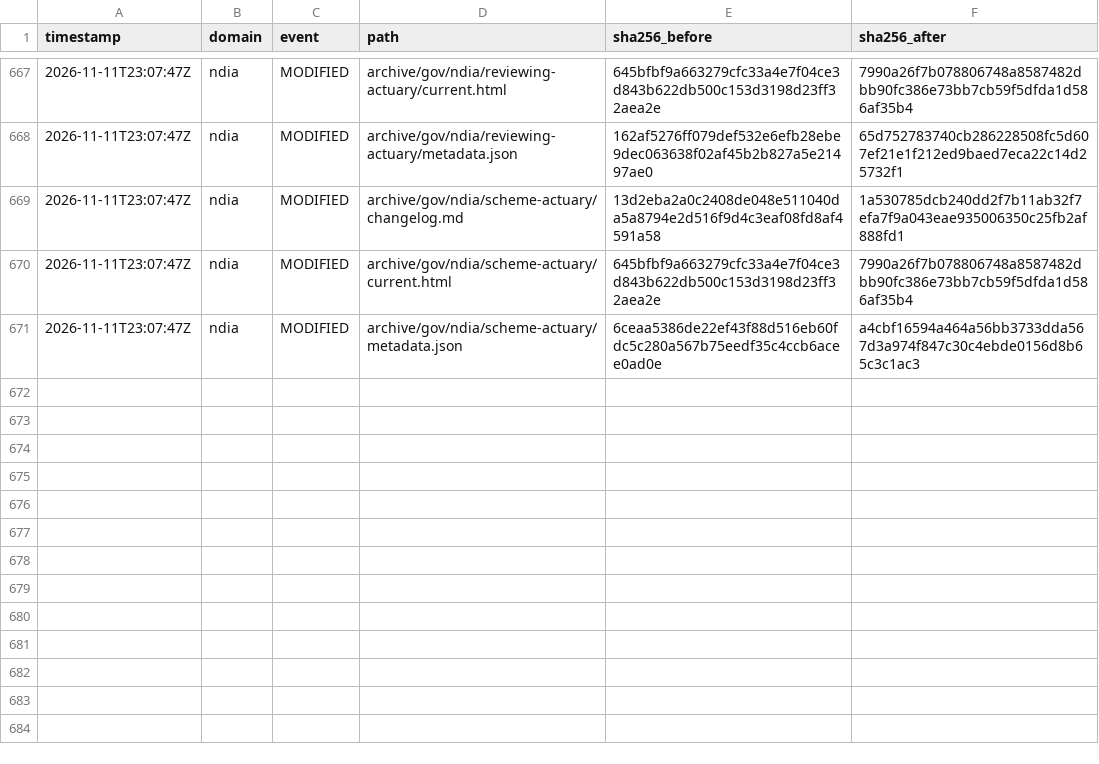
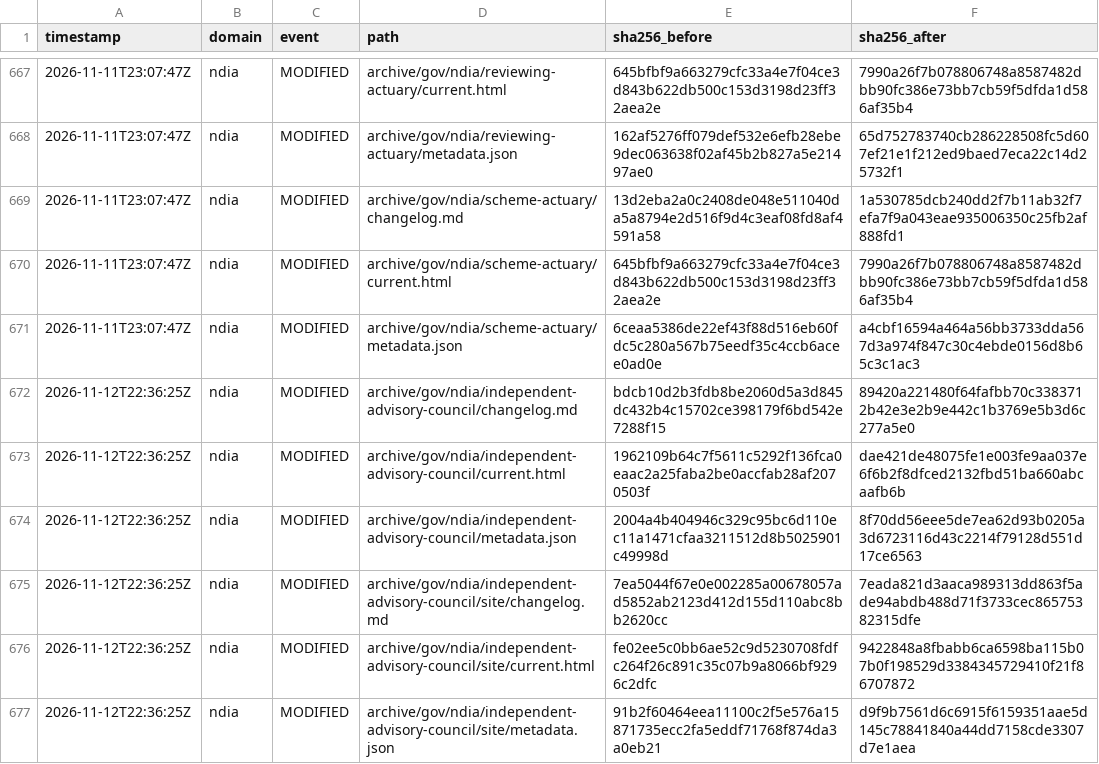
Before and after one commit to myNDISwiki/MyNDIS, a CSV file: archive/reports/ndia/change-ledger.csv, drawn as a sheet; only a part is shown, gaps mark what is left out.

```diff
--- a/archive/reports/ndia/change-ledger.csv
+++ b/archive/reports/ndia/change-ledger.csv
@@ -671 +671,7 @@ timestamp,domain,event,path,sha256_before,sha256_after
 2026-11-11T23:07:47Z,ndia,MODIFIED,archive/gov/ndia/scheme-actuary/metadata.json,6ceaa5386de22ef43f88d516eb60fdc5c280a567b75eedf35c4ccb6acee0ad0e,a4cbf16594a464a56bb3733dda567d3a974f847c30c4ebde0156d8b65c3c1ac3
+2026-11-12T22:36:25Z,ndia,MODIFIED,archive/gov/ndia/independent-advisory-council/changelog.md,bdcb10d2b3fdb8be2060d5a3d845dc432b4c15702ce398179f6bd542e7288f15,89420a221480f64fafbb70c3383712b42e3e2b9e442c1b3769e5b3d6c277a5e0
+2026-11-12T22:36:25Z,ndia,MODIFIED,archive/gov/ndia/independent-advisory-council/current.html,1962109b64c7f5611c5292f136fca0eaac2a25faba2be0accfab28af2070503f,dae421de48075fe1e003fe9aa037e6f6b2f8dfced2132fbd51ba660abcaafb6b
+2026-11-12T22:36:25Z,ndia,MODIFIED,archive/gov/ndia/independent-advisory-council/metadata.json,2004a4b404946c329c95bc6d110ec11a1471cfaa3211512d8b5025901c49998d,8f70dd56eee5de7ea62d93b0205a3d6723116d43c2214f79128d551d17ce6563
+2026-11-12T22:36:25Z,ndia,MODIFIED,archive/gov/ndia/independent-advisory-council/site/changelog.md,7ea5044f67e0e002285a00678057ad5852ab2123d412d155d110abc8bb2620cc,7eada821d3aaca989313dd863f5ade94abdb488d71f3733cec86575382315dfe
+2026-11-12T22:36:25Z,ndia,MODIFIED,archive/gov/ndia/independent-advisory-council/site/current.html,fe02ee5c0bb6ae52c9d5230708fdfc264f26c891c35c07b9a8066bf9296c2dfc,9422848a8fbabb6ca6598ba115b07b0f198529d3384345729410f21f86707872
+2026-11-12T22:36:25Z,ndia,MODIFIED,archive/gov/ndia/independent-advisory-council/site/metadata.json,91b2f60464eea11100c2f5e576a15871735ecc2fa5eddf71768f874da3a0eb21,d9f9b7561d6c6915f6159351aae5d145c78841840a44dd7158cde3307d7e1aea
```
Also changed, not shown: archive/reports/aph/change-ledger.csv, archive/reports/engage-ndis/change-ledger.csv, 32 other files.
